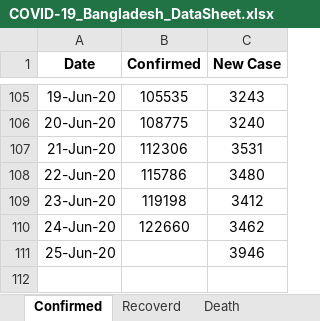
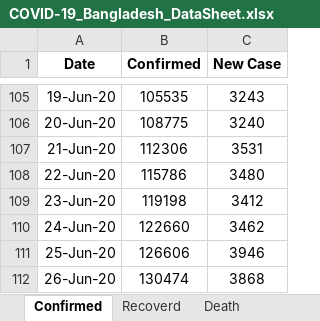
Before and after one commit to shubhomedia/COVID_19_Data_Analysis, an Excel workbook: DataSheet/COVID-19_Bangladesh_DataSheet.xlsx, sheet Confirmed, drawn as a sheet; only a part is shown, gaps mark what is left out; values as stored, in another font and other column widths than the file's, no borders; the diff names each change by its address in the sheet, - before the commit and + after, or states it on an @@ line.

```diff
--- a/DataSheet/COVID-19_Bangladesh_DataSheet.xlsx (sheet Confirmed)
+++ b/DataSheet/COVID-19_Bangladesh_DataSheet.xlsx (sheet Confirmed)
-B111 (Confirmed): (empty)
+B111 (Confirmed): 126606
+row 112: 26-Jun-20 | 130474 | 3868
```
Also changed, not shown: sheet Death, sheet Recoverd.
